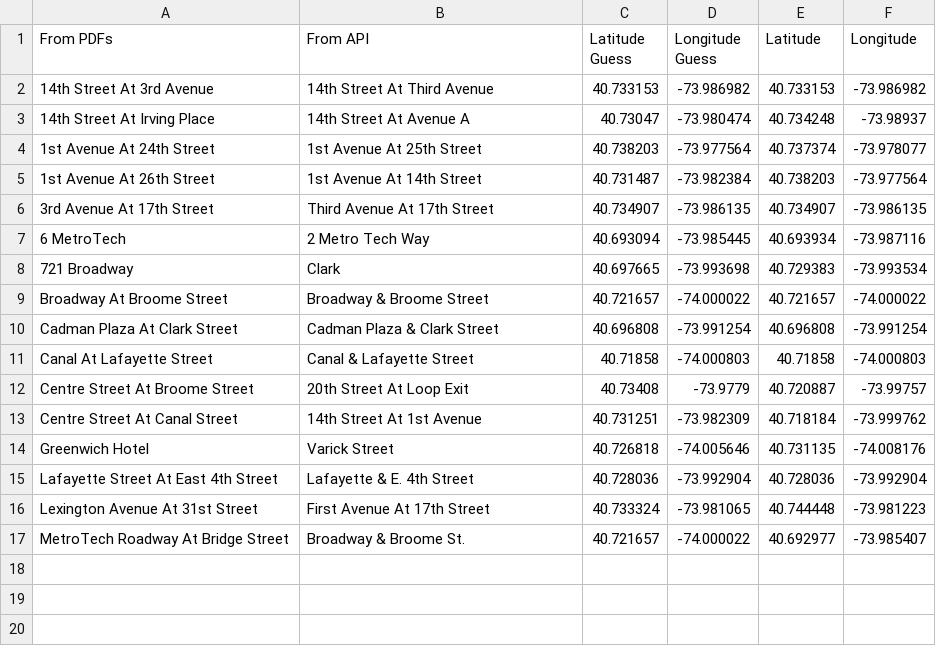
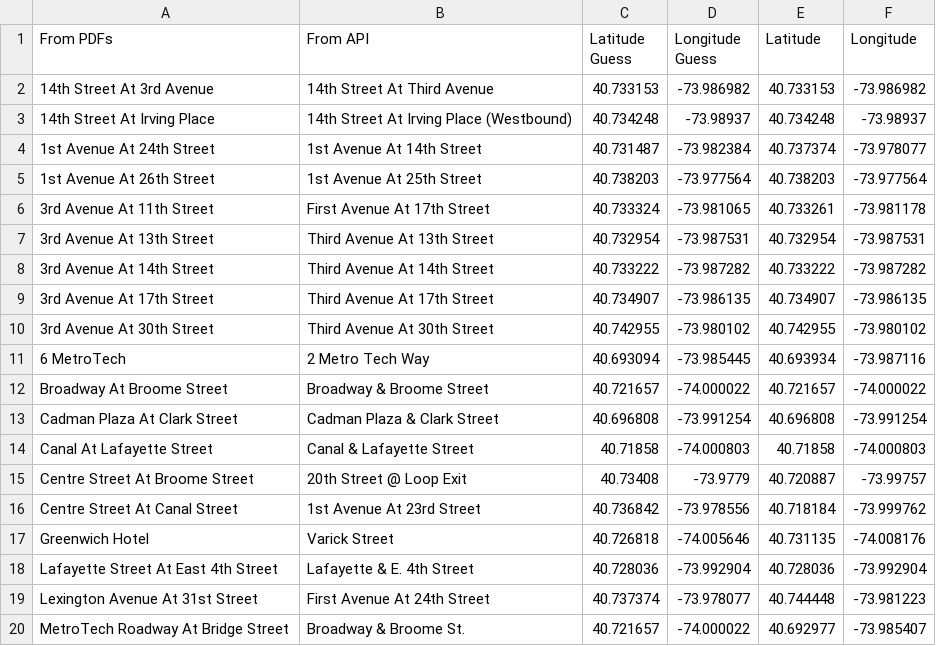
Before and after one commit to itineraries/scheduler-and-mapper, a CSV file: Stop Location Overrides.csv, drawn as a sheet.

```diff
--- a/Stop Location Overrides.csv
+++ b/Stop Location Overrides.csv
@@ -2,8 +2,11 @@ From PDFs,From API,Latitude Guess,Longitude Guess,Latitude,Longitude
 14th Street At 3rd Avenue,14th Street At Third Avenue,40.733153,-73.986982,40.733153,-73.986982
-14th Street At Irving Place,14th Street At Avenue A,40.73047,-73.980474,40.734248,-73.98937
-1st Avenue At 24th Street,1st Avenue At 25th Street,40.738203,-73.977564,40.737374,-73.978077
-1st Avenue At 26th Street,1st Avenue At 14th Street,40.731487,-73.982384,40.738203,-73.977564
+14th Street At Irving Place,14th Street At Irving Place (Westbound),40.734248,-73.98937,40.734248,-73.98937
+1st Avenue At 24th Street,1st Avenue At 14th Street,40.731487,-73.982384,40.737374,-73.978077
+1st Avenue At 26th Street,1st Avenue At 25th Street,40.738203,-73.977564,40.738203,-73.977564
+3rd Avenue At 11th Street,First Avenue At 17th Street,40.733324,-73.981065,40.733261,-73.981178
+3rd Avenue At 13th Street,Third Avenue At 13th Street,40.732954,-73.987531,40.732954,-73.987531
+3rd Avenue At 14th Street,Third Avenue At 14th Street,40.733222,-73.987282,40.733222,-73.987282
 3rd Avenue At 17th Street,Third Avenue At 17th Street,40.734907,-73.986135,40.734907,-73.986135
+3rd Avenue At 30th Street,Third Avenue At 30th Street,40.742955,-73.980102,40.742955,-73.980102
 6 MetroTech,2 Metro Tech Way,40.693094,-73.985445,40.693934,-73.987116
-721 Broadway,Clark,40.697665,-73.993698,40.729383,-73.993534
 Broadway At Broome Street,Broadway & Broome Street,40.721657,-74.000022,40.721657,-74.000022
@@ -11,7 +14,7 @@ Cadman Plaza At Clark Street,Cadman Plaza & Clark Street,40.696808,-73.991254,40
 Canal At Lafayette Street,Canal & Lafayette Street,40.71858,-74.000803,40.71858,-74.000803
-Centre Street At Broome Street,20th Street At Loop Exit,40.73408,-73.9779,40.720887,-73.99757
-Centre Street At Canal Street,14th Street At 1st Avenue,40.731251,-73.982309,40.718184,-73.999762
+Centre Street At Broome Street,20th Street @ Loop Exit,40.73408,-73.9779,40.720887,-73.99757
+Centre Street At Canal Street,1st Avenue At 23rd Street,40.736842,-73.978556,40.718184,-73.999762
 Greenwich Hotel,Varick Street,40.726818,-74.005646,40.731135,-74.008176
 Lafayette Street At East 4th Street,Lafayette & E. 4th Street,40.728036,-73.992904,40.728036,-73.992904
-Lexington Avenue At 31st Street,First Avenue At 17th Street,40.733324,-73.981065,40.744448,-73.981223
+Lexington Avenue At 31st Street,First Avenue At 24th Street,40.737374,-73.978077,40.744448,-73.981223
 MetroTech Roadway At Bridge Street,Broadway & Broome St.,40.721657,-74.000022,40.692977,-73.985407
```
Also changed, not shown: NYU Bus Schedules.csv, 2 other files.
